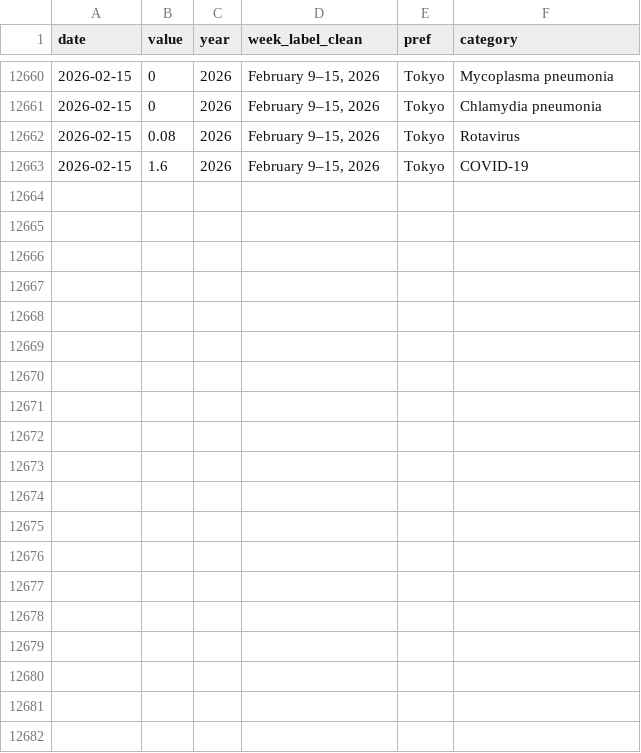
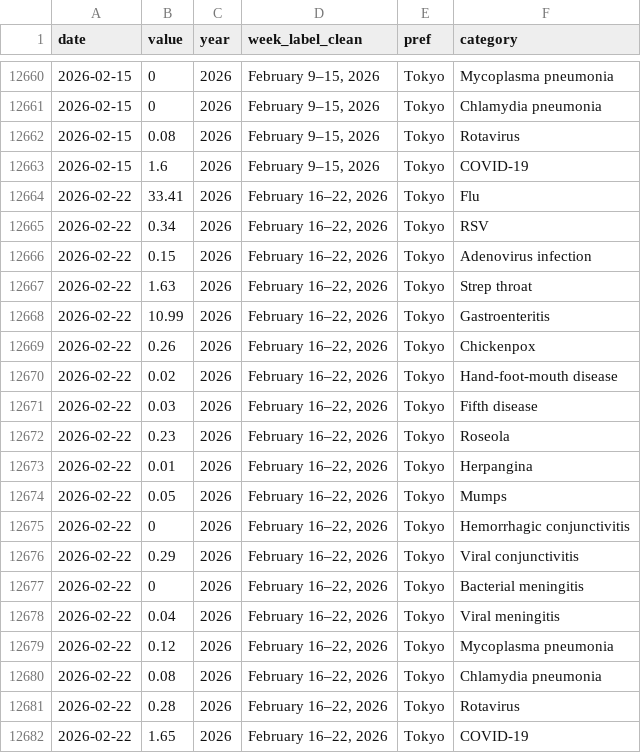
Before and after one commit to ryomakom/infectious_diseases_trend, a CSV file: docs/results/data-東京都.csv, drawn as a sheet; only a part is shown, gaps mark what is left out.

```diff
--- a/docs/results/data-東京都.csv
+++ b/docs/results/data-東京都.csv
@@ -12663 +12663,20 @@
 "2026-02-15",1.6,2026,"February 9–15, 2026","Tokyo","COVID-19"
+"2026-02-22",33.41,2026,"February 16–22, 2026","Tokyo","Flu"
+"2026-02-22",0.34,2026,"February 16–22, 2026","Tokyo","RSV"
+"2026-02-22",0.15,2026,"February 16–22, 2026","Tokyo","Adenovirus infection"
+"2026-02-22",1.63,2026,"February 16–22, 2026","Tokyo","Strep throat"
+"2026-02-22",10.99,2026,"February 16–22, 2026","Tokyo","Gastroenteritis"
+"2026-02-22",0.26,2026,"February 16–22, 2026","Tokyo","Chickenpox"
+"2026-02-22",0.02,2026,"February 16–22, 2026","Tokyo","Hand-foot-mouth disease"
+"2026-02-22",0.03,2026,"February 16–22, 2026","Tokyo","Fifth disease"
+"2026-02-22",0.23,2026,"February 16–22, 2026","Tokyo","Roseola"
+"2026-02-22",0.01,2026,"February 16–22, 2026","Tokyo","Herpangina"
+"2026-02-22",0.05,2026,"February 16–22, 2026","Tokyo","Mumps"
+"2026-02-22",0,2026,"February 16–22, 2026","Tokyo","Hemorrhagic conjunctivitis"
+"2026-02-22",0.29,2026,"February 16–22, 2026","Tokyo","Viral conjunctivitis"
+"2026-02-22",0,2026,"February 16–22, 2026","Tokyo","Bacterial meningitis"
+"2026-02-22",0.04,2026,"February 16–22, 2026","Tokyo","Viral meningitis"
+"2026-02-22",0.12,2026,"February 16–22, 2026","Tokyo","Mycoplasma pneumonia"
+"2026-02-22",0.08,2026,"February 16–22, 2026","Tokyo","Chlamydia pneumonia"
+"2026-02-22",0.28,2026,"February 16–22, 2026","Tokyo","Rotavirus"
+"2026-02-22",1.65,2026,"February 16–22, 2026","Tokyo","COVID-19"
```
Also changed, not shown: docs/results/data-全国.csv, logs/log.csv, 1 other file.
